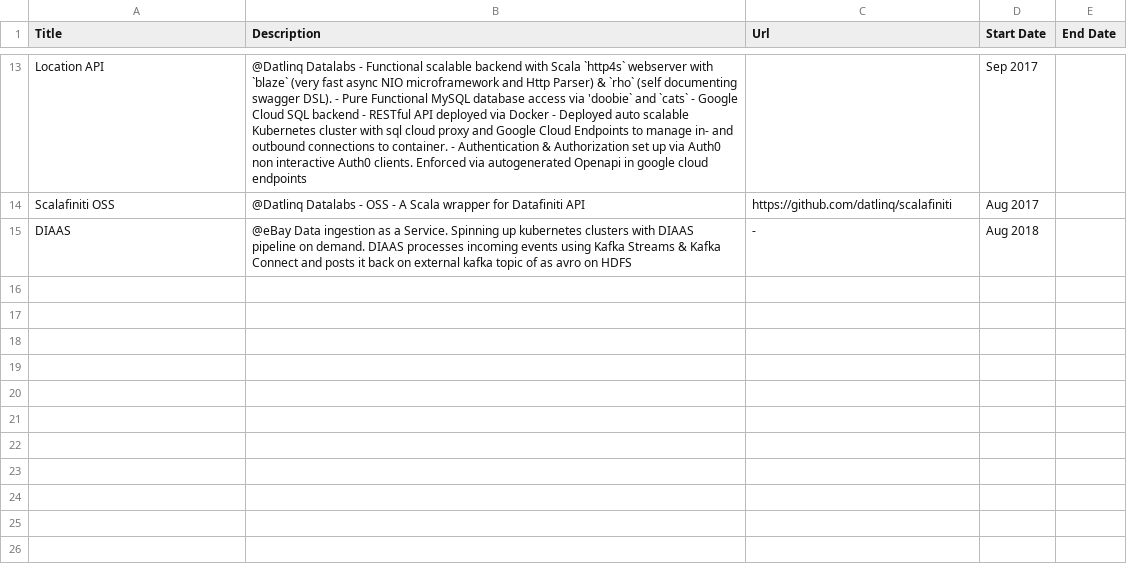
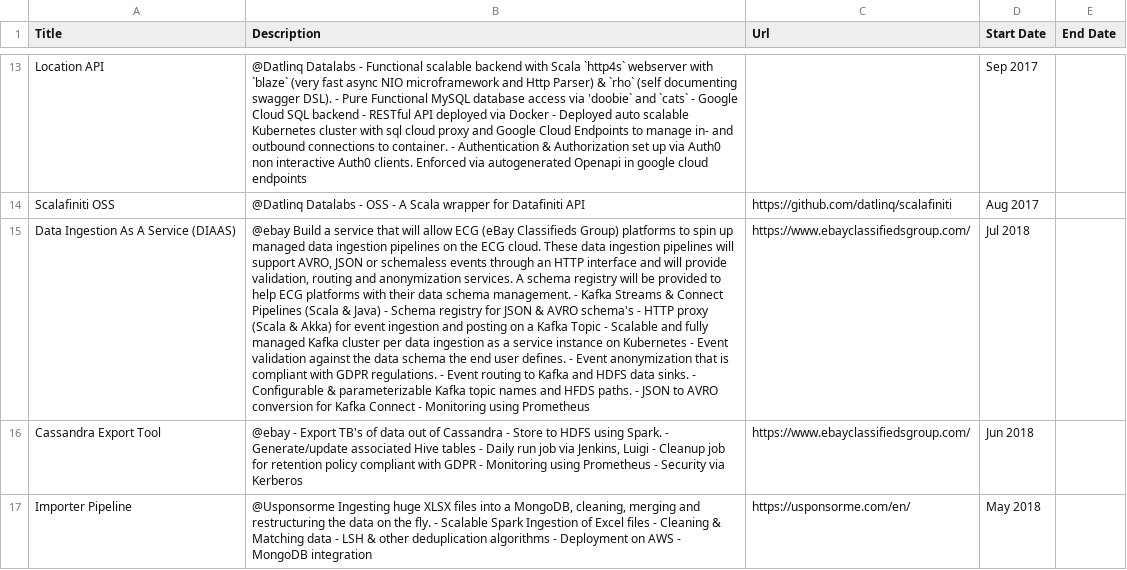
Before and after one commit to TomLous/resume, a CSV file: cv/export/Projects.csv, drawn as a sheet; only a part is shown, gaps mark what is left out; removed rows and columns are numbered as before the commit, all else as after; the diff names each change by its address in the sheet, - before the commit and + after, or states it on an @@ line.

Commit message:
New data

```diff
--- a/cv/export/Projects.csv
+++ b/cv/export/Projects.csv
-row 15: DIAAS | @eBay Data ingestion as a Service. Spinning up kubernetes clusters with DIAAS pipeline on demand. DIAAS processes incoming events using Kafka Streams & Kafka Connect and posts it back on external kafka topic of as avro on HDFS | - | Aug 2018
+row 15: Data Ingestion As A Service (DIAAS) | @ebay Build a service that will allow ECG (eBay Classifieds Group) platforms to spin up managed data ingestion pipelines on the ECG cloud. These data ingestion pipelines will support AVRO, JSON or schemaless events through an HTTP interface and will provide validation, routing and anonymization services. A schema registry will be provided to help ECG platforms with their data schema management. - Kafka Streams & Connect Pipelines (Scala & Java) - Schema registry for JSON & AVRO schema's - HTTP proxy (Scala & Akka) for event ingestion and posting on a Kafka Topic - Scalable and fully managed Kafka cluster per data ingestion as a service instance on Kubernetes - Event validation against the data schema the end user defines. - Event anonymization that is compliant with GDPR regulations. - Event routing to Kafka and HDFS data sinks. - Configurable & parameterizable Kafka topic names and HFDS paths. - JSON to AVRO conversion for Kafka Connect - Monitoring using Prometheus | https://www.ebayclassifiedsgroup.com/ | Jul 2018
+row 16: Cassandra Export Tool | @ebay - Export TB's of data out of Cassandra - Store to HDFS using Spark. - Generate/update associated Hive tables - Daily run job via Jenkins, Luigi - Cleanup job for retention policy compliant with GDPR - Monitoring using Prometheus - Security via Kerberos | https://www.ebayclassifiedsgroup.com/ | Jun 2018
+row 17: Importer Pipeline | @Usponsorme Ingesting huge XLSX files into a MongoDB, cleaning, merging and restructuring the data on the fly. - Scalable Spark Ingestion of Excel files - Cleaning & Matching data - LSH & other deduplication algorithms - Deployment on AWS - MongoDB integration | https://usponsorme.com/en/ | May 2018
```
Also changed, not shown: cv/export/Positions.csv, cv/export/Profile.csv, 4 other files.
